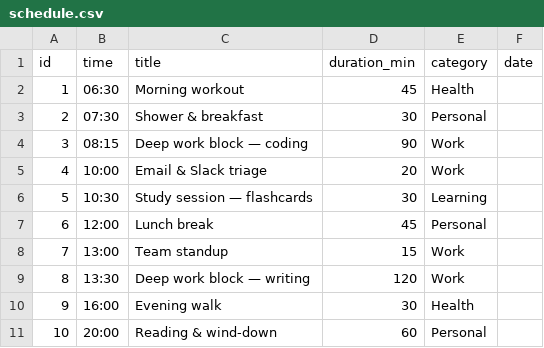
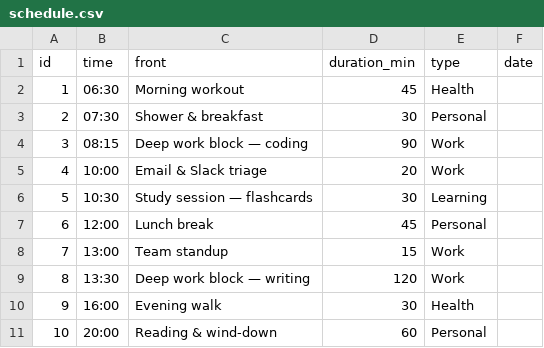
Before and after one commit to Yejoon1025/Tasks, a CSV file: quiz-app/server/data/schedule.csv, drawn as a sheet.

```diff
--- a/quiz-app/server/data/schedule.csv
+++ b/quiz-app/server/data/schedule.csv
@@ -1,2 +1,2 @@
-id,time,title,duration_min,category,date
+id,time,front,duration_min,type,date
 1,06:30,Morning workout,45,Health,
```
Also changed, not shown: quiz-app/server/data/questions.csv, quiz-app/server/data/tasks.csv, 8 other files.
